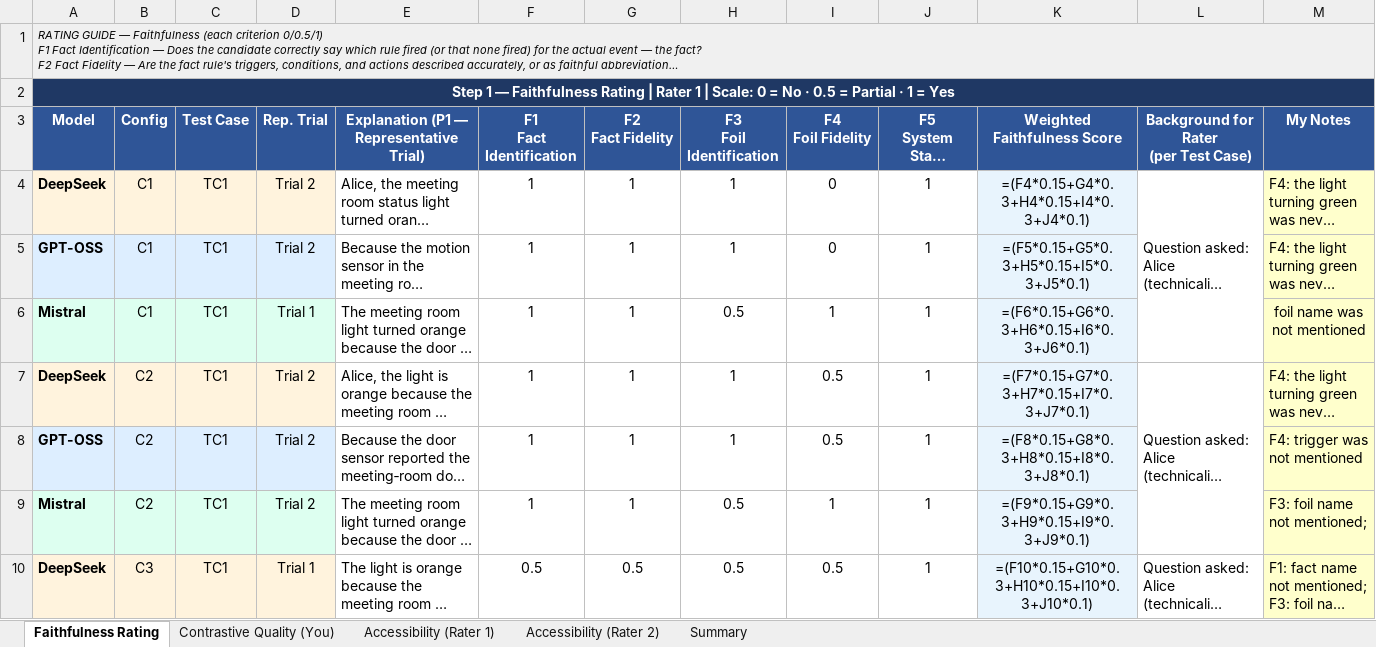
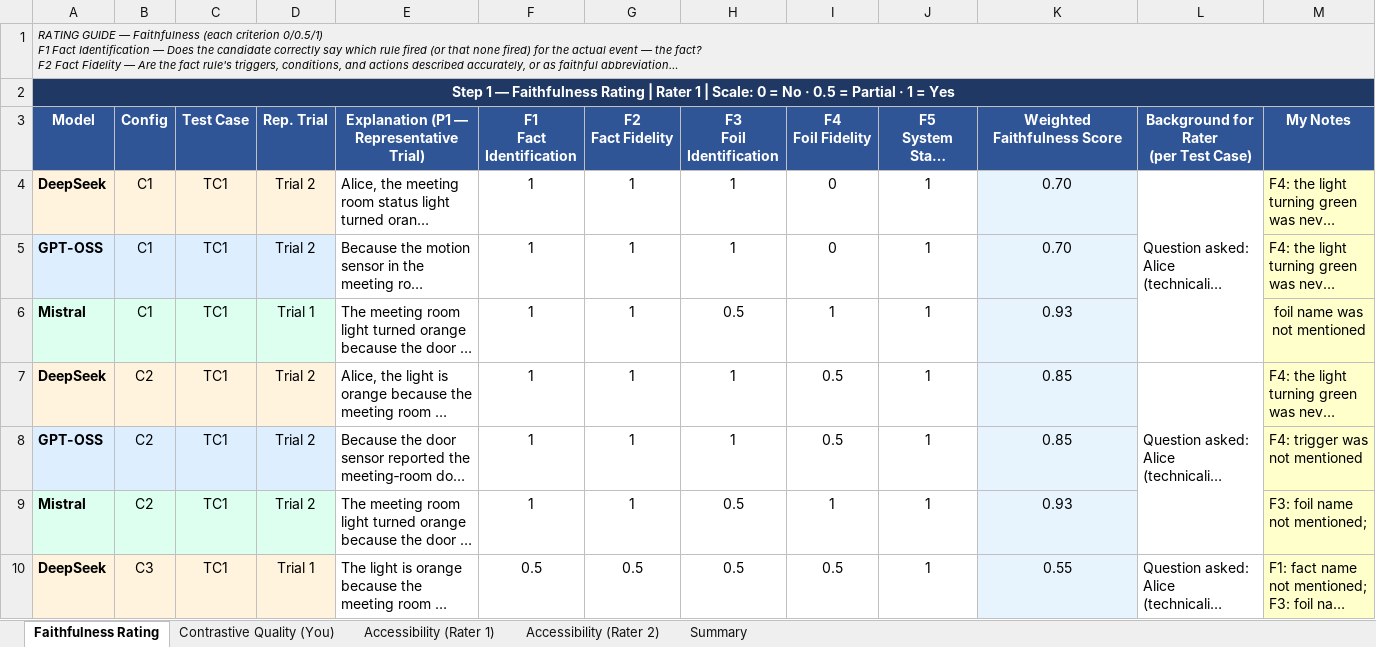
Before and after one commit to mgobsch/contrastive-explanations-llm-smart-environments, an Excel workbook: results/selection/3_quality_ratings.xlsx, sheet Faithfulness Rating, drawn as a sheet; only a part is shown; long unchanged cells end in …; values as stored, in another font and other column widths than the file's, no borders; formulas without a stored value are shown as written; the diff covers the shown part only; the diff names each change by its address in the sheet, - before the commit and + after, or states it on an @@ line.

Commit message:
updated files to only hold final scores

```diff
--- a/results/selection/3_quality_ratings.xlsx (sheet Faithfulness Rating)
+++ b/results/selection/3_quality_ratings.xlsx (sheet Faithfulness Rating)
-B1:M1 fill: none
+B1:M1 fill: #F0F0F0
-B2:M2 fill: none
+B2:M2 fill: #1F3864
-K4 (Weighted Faithfulness Score): =(F4*0.15+G4*0.3+H4*0.15+I4*0.3+J4*0.1)
+K4 (Weighted Faithfulness Score): 0.70
-K5 (Weighted Faithfulness Score): =(F5*0.15+G5*0.3+H5*0.15+I5*0.3+J5*0.1)
+K5 (Weighted Faithfulness Score): 0.70
-K6 (Weighted Faithfulness Score): =(F6*0.15+G6*0.3+H6*0.15+I6*0.3+J6*0.1)
+K6 (Weighted Faithfulness Score): 0.93
-K7 (Weighted Faithfulness Score): =(F7*0.15+G7*0.3+H7*0.15+I7*0.3+J7*0.1)
+K7 (Weighted Faithfulness Score): 0.85
-K8 (Weighted Faithfulness Score): =(F8*0.15+G8*0.3+H8*0.15+I8*0.3+J8*0.1)
+K8 (Weighted Faithfulness Score): 0.85
-K9 (Weighted Faithfulness Score): =(F9*0.15+G9*0.3+H9*0.15+I9*0.3+J9*0.1)
+K9 (Weighted Faithfulness Score): 0.93
-K10 (Weighted Faithfulness Score): =(F10*0.15+G10*0.3+H10*0.15+I10*0.3+J10*0.1)
+K10 (Weighted Faithfulness Score): 0.55
```
Also changed, not shown: 20 edited cells elsewhere in this sheet, sheet Summary, sheet Accessibility (Rater 1), sheet Accessibility (Rater 2), sheet Contrastive Quality (You), results/selection/2_faithfulness_scores.xlsx, 3 other files.
